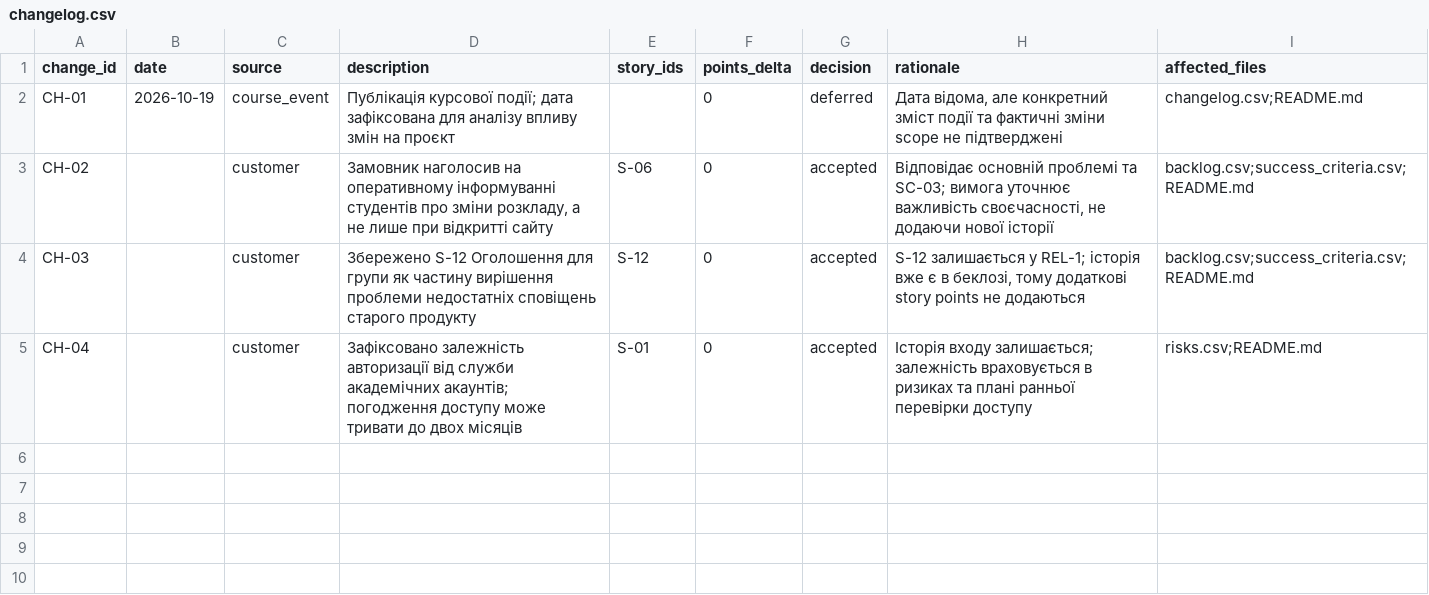
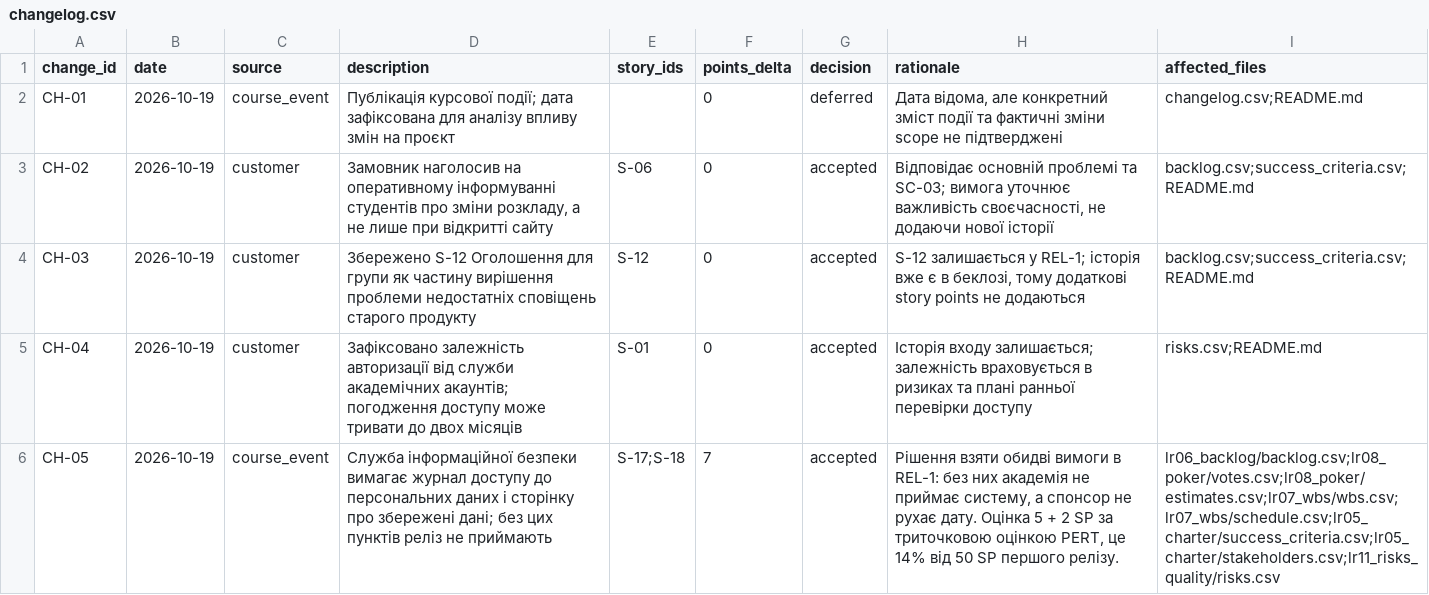
Before and after one commit to DSEngneer/pm-2026-KH-41-K.V, a CSV file: lr11_risks_quality/changelog.csv, drawn as a sheet.

Commit message:
Add new change entries to changelog.csv
Added new change entries for customer requirements and security service demands with relevant details.

```diff
--- a/lr11_risks_quality/changelog.csv
+++ b/lr11_risks_quality/changelog.csv
@@ -2,4 +2,5 @@ change_id,date,source,description,story_ids,points_delta,decision,rationale,affe
 CH-01,2026-10-19,course_event,"Публікація курсової події; дата зафіксована для аналізу впливу змін на проєкт",,0,deferred,"Дата відома, але конкретний зміст події та фактичні зміни scope не підтверджені",changelog.csv;README.md
-CH-02,,customer,"Замовник наголосив на оперативному інформуванні студентів про зміни розкладу, а не лише при відкритті сайту",S-06,0,accepted,"Відповідає основній проблемі та SC-03; вимога уточнює важливість своєчасності, не додаючи нової історії",backlog.csv;success_criteria.csv;README.md
-CH-03,,customer,"Збережено S-12 Оголошення для групи як частину вирішення проблеми недостатніх сповіщень старого продукту",S-12,0,accepted,"S-12 залишається у REL-1; історія вже є в беклозі, тому додаткові story points не додаються",backlog.csv;success_criteria.csv;README.md
-CH-04,,customer,"Зафіксовано залежність авторизації від служби академічних акаунтів; погодження доступу може тривати до двох місяців",S-01,0,accepted,"Історія входу залишається; залежність враховується в ризиках та плані ранньої перевірки доступу",risks.csv;README.md
+CH-02,2026-10-19,customer,"Замовник наголосив на оперативному інформуванні студентів про зміни розкладу, а не лише при відкритті сайту",S-06,0,accepted,"Відповідає основній проблемі та SC-03; вимога уточнює важливість своєчасності, не додаючи нової історії",backlog.csv;success_criteria.csv;README.md
+CH-03,2026-10-19,customer,"Збережено S-12 Оголошення для групи як частину вирішення проблеми недостатніх сповіщень старого продукту",S-12,0,accepted,"S-12 залишається у REL-1; історія вже є в беклозі, тому додаткові story points не додаються",backlog.csv;success_criteria.csv;README.md
+CH-04,2026-10-19,customer,"Зафіксовано залежність авторизації від служби академічних акаунтів; погодження доступу може тривати до двох місяців",S-01,0,accepted,"Історія входу залишається; залежність враховується в ризиках та плані ранньої перевірки доступу",risks.csv;README.md
+CH-05,2026-10-19,course_event,"Служба інформаційної безпеки вимагає журнал доступу до персональних даних і сторінку про збережені дані; без цих пунктів реліз не приймають","S-17;S-18",7,accepted,"Рішення взяти обидві вимоги в REL-1: без них академія не приймає систему, а спонсор не рухає дату. Оцінка 5 + 2 SP за триточковою оцінкою PERT, це 14% від 50 SP першого релізу.","lr06_backlog/backlog.csv;lr08_poker/votes.csv;lr08_poker/estimates.csv;lr07_wbs/wbs.csv;lr07_wbs/schedule.csv;lr05_charter/success_criteria.csv;lr05_charter/stakeholders.csv;lr11_risks_quality/risks.csv"
```
